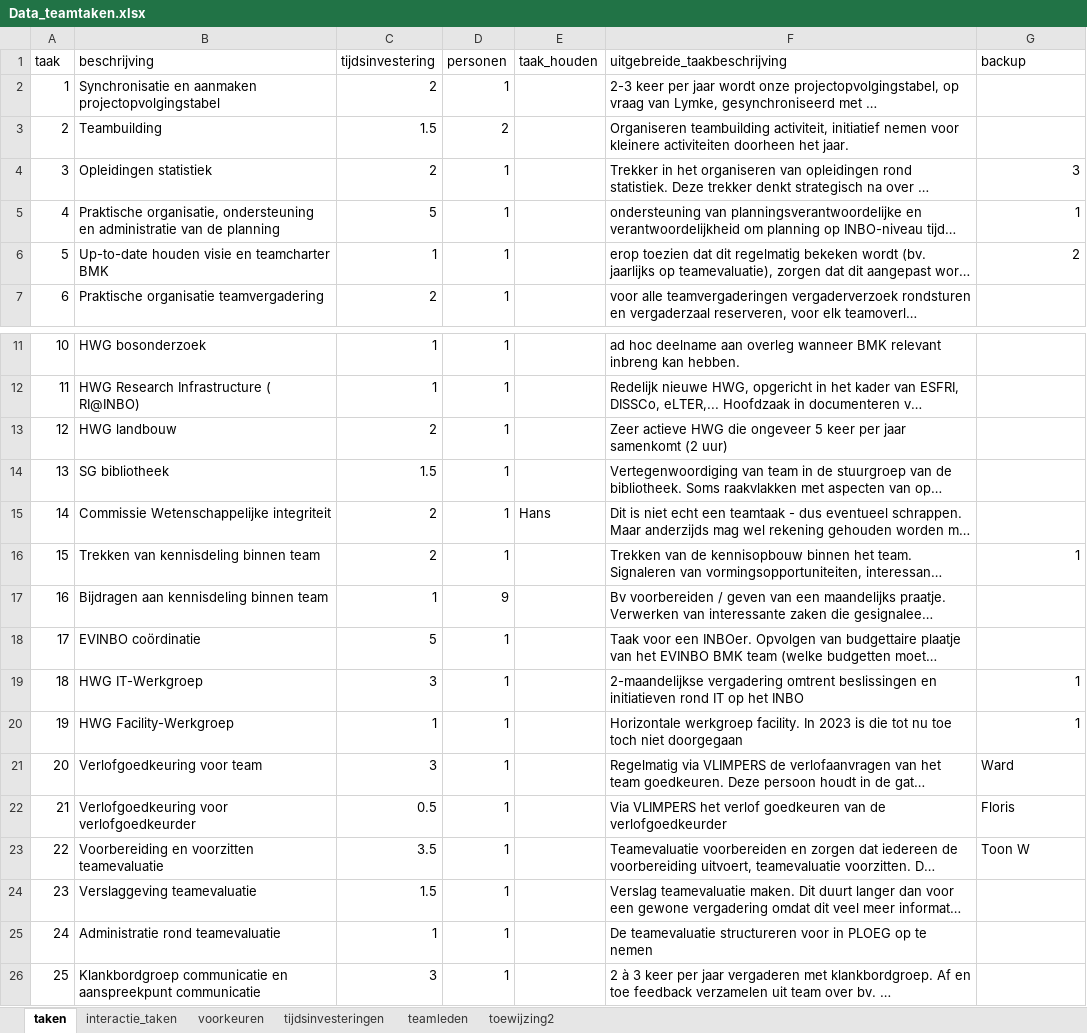
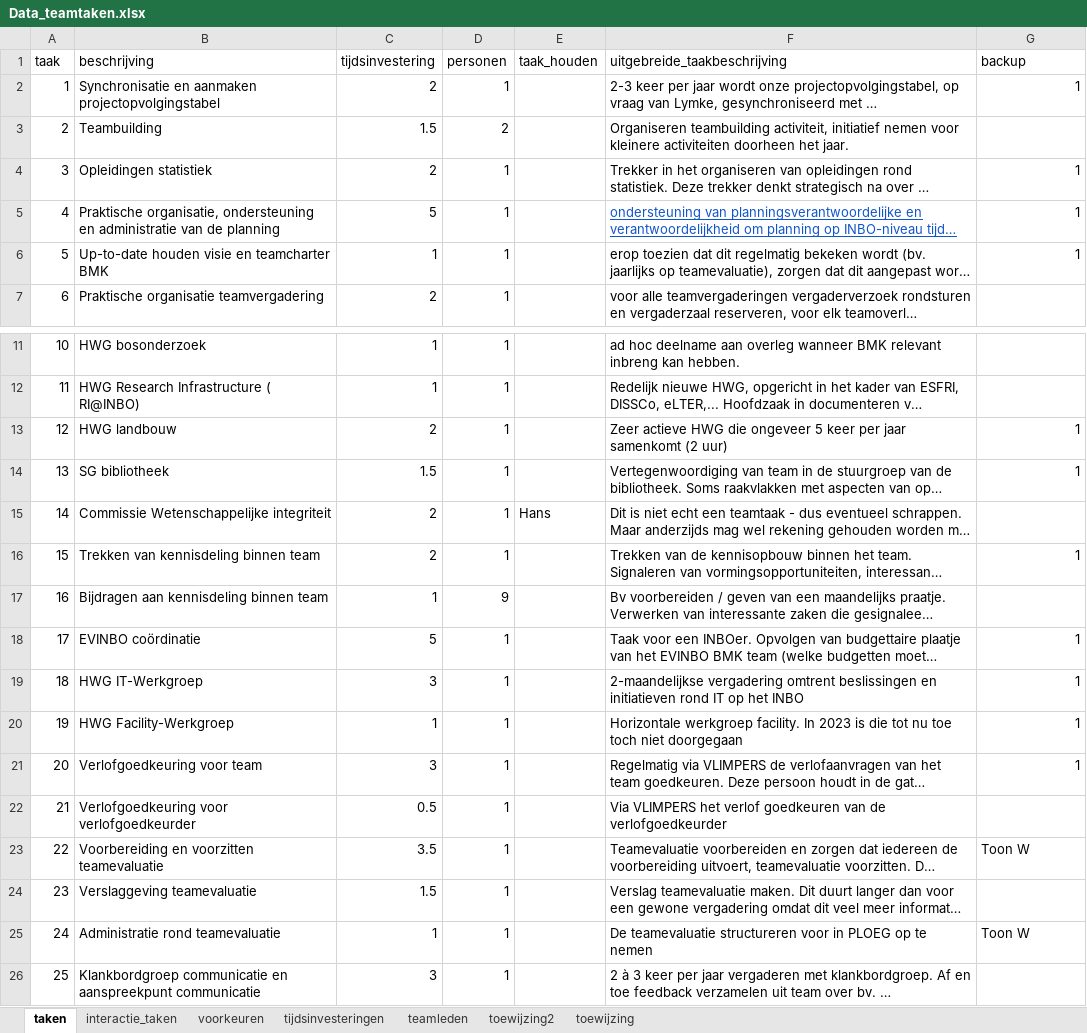
Before and after one commit to RCinbo/bmk_optimization, an Excel workbook: data/Data_teamtaken.xlsx, sheet taken, drawn as a sheet; only a part is shown, gaps mark what is left out; long unchanged cells end in …; values as stored, in another font and other column widths than the file's, no borders; charts and pictures not drawn; the diff names each change by its address in the sheet, - before the commit and + after, or states it on an @@ line.

Commit message:
nieuwe data voor de backup rollen

```diff
--- a/data/Data_teamtaken.xlsx (sheet taken)
+++ b/data/Data_teamtaken.xlsx (sheet taken)
+sheet tab: toewijzing
-G2 (backup): (empty)
+G2 (backup): 1
-G4 (backup): 3
+G4 (backup): 1
@@ F5 underline: off → on, text colour: black → #1155CC @@
-G6 (backup): 2
+G6 (backup): 1
-G13:G14 (backup): (empty)
+G13:G14 (backup): 1
-G18 (backup): (empty)
+G18 (backup): 1
-G21 (backup): Ward
+G21 (backup): 1
-G21 alignment: left
+G21 alignment: right
-G22 (backup): Floris
+G22 (backup): (empty)
-G25 (backup): (empty)
+G25 (backup): Toon W
```
Also changed, not shown: charts or pictures, 1 other file.
